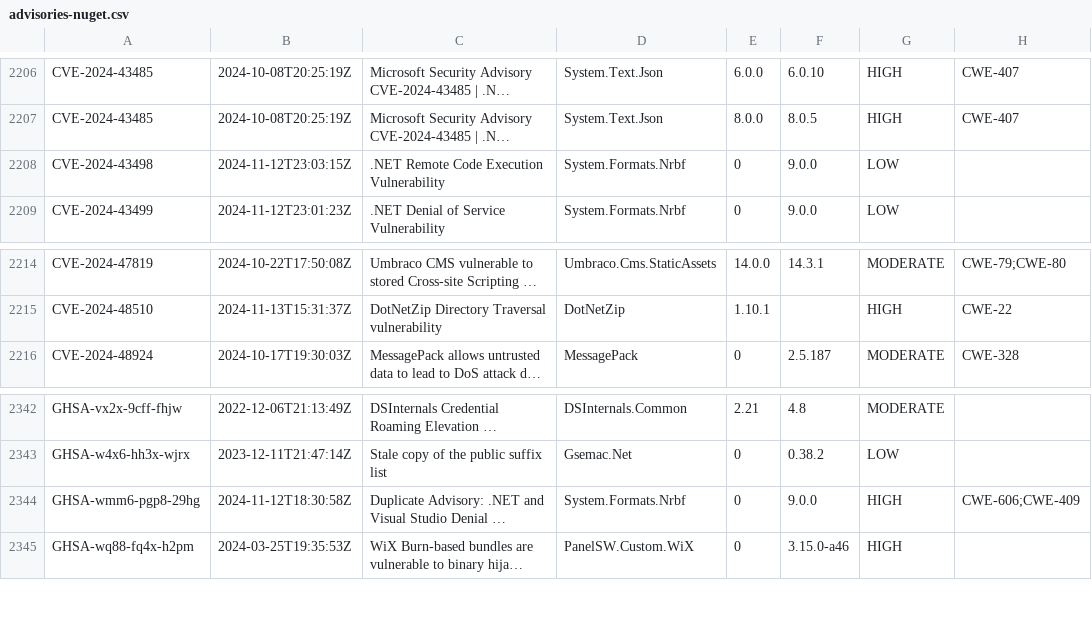
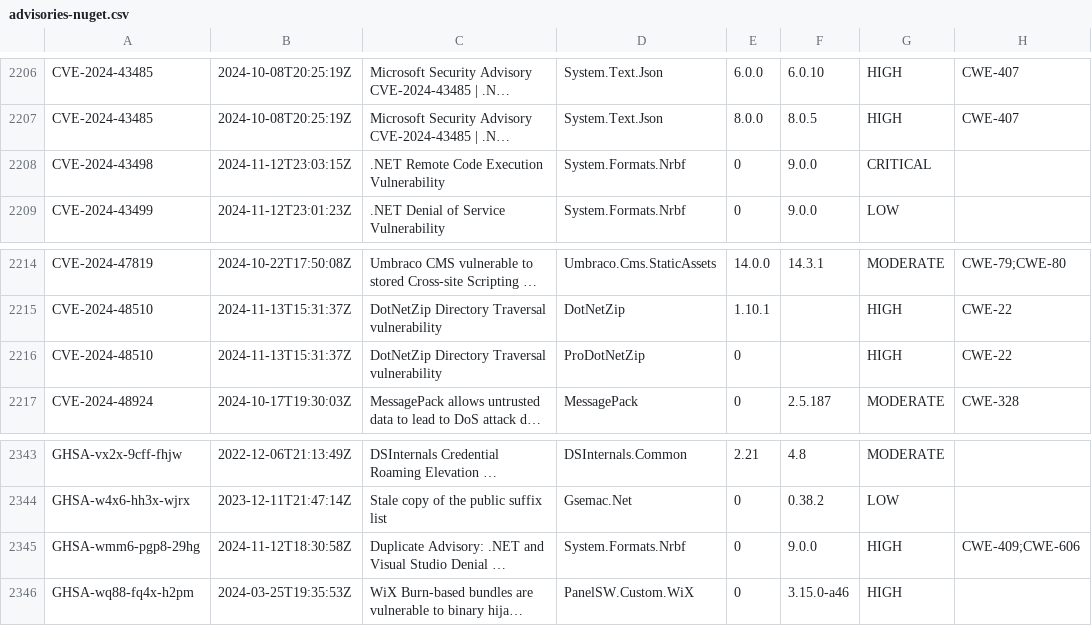
Before and after one commit to openrewrite/rewrite-java-dependencies, a CSV file: src/main/resources/advisories-nuget.csv, drawn as a sheet; only a part is shown, gaps mark what is left out; long unchanged cells end in …; addresses are those after the commit; the diff names each change by its address in the sheet, - before the commit and + after, or states it on an @@ line.

```diff
--- a/src/main/resources/advisories-nuget.csv
+++ b/src/main/resources/advisories-nuget.csv
-G2208: LOW
+G2208: CRITICAL
+row 2216: CVE-2024-48510 | 2024-11-13T15:31:37Z | DotNetZip Directory Traversal vulnerability | ProDotNetZip | 0 |  | HIGH | CWE-22
-H2345: CWE-606;CWE-409
+H2345: CWE-409;CWE-606
```
